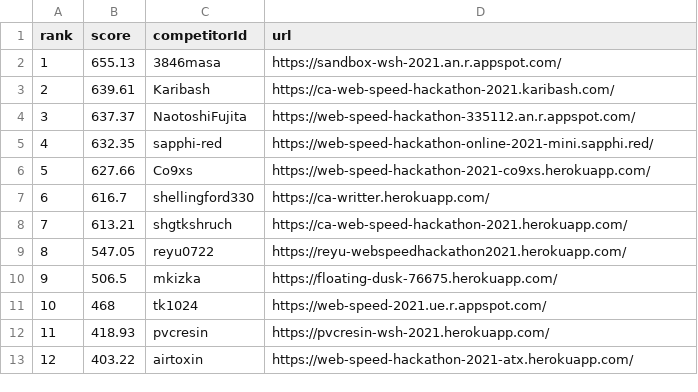
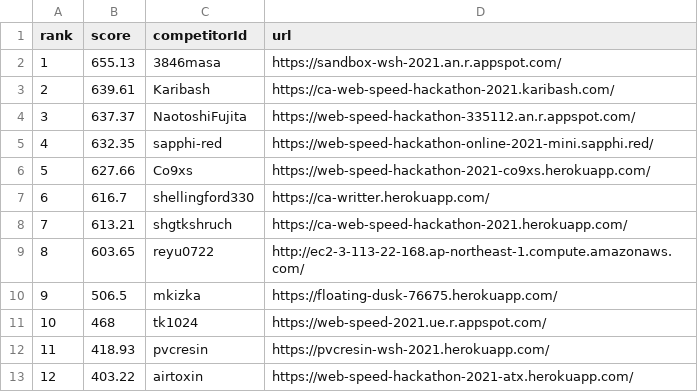
Before and after one commit to CyberAgentHack/web-speed-hackathon-2021-leaderboard, a CSV file: score.csv, drawn as a sheet; only a part is shown.

```diff
--- a/score.csv
+++ b/score.csv
@@ -8,3 +8,3 @@ rank,score,competitorId,url
 7,613.21,shgtkshruch,https://ca-web-speed-hackathon-2021.herokuapp.com/
-8,547.05,reyu0722,https://reyu-webspeedhackathon2021.herokuapp.com/
+8,603.65,reyu0722,http://ec2-3-113-22-168.ap-northeast-1.compute.amazonaws.com/
 9,506.5,mkizka,https://floating-dusk-76675.herokuapp.com/
```
Also changed, not shown: 1 other file.
